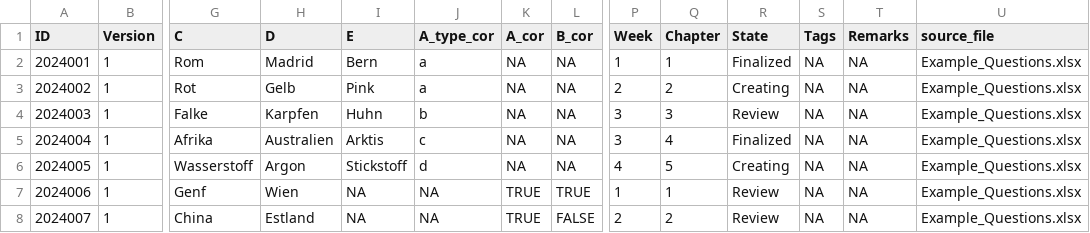
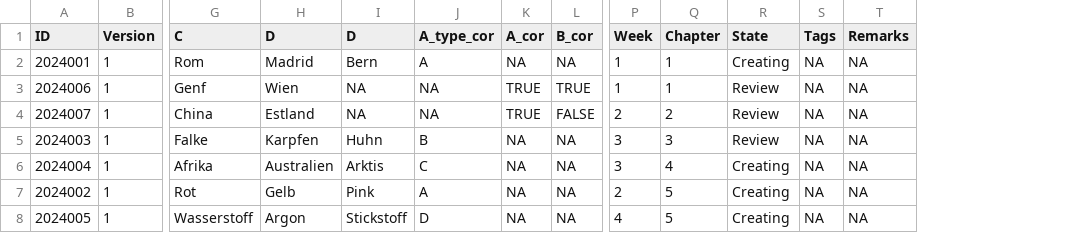
Before and after one commit to Mrihs/Pool_Tool, a CSV file: Questions/Questions.csv, drawn as a sheet; only a part is shown, gaps mark what is left out; removed rows and columns are numbered as before the commit, all else as after; rows hold the shown columns only; the diff names each change by its address in the sheet, - before the commit and + after, or states it on an @@ line.

Commit message:
Remove Filename from Dataset

```diff
--- a/Questions/Questions.csv
+++ b/Questions/Questions.csv
-column U (source_file), row 2: Example_Questions.xlsx; rows 7-8: Example_Questions.xlsx | Example_Questions.xlsx
-I1: E
+I1: D
-J2 (A_type_cor): a
+J2 (A_type_cor): A
-R2 (State): Finalized
+R2 (State): Creating
-row 3: 2024002 | 1 | Rot | Gelb | Pink | a | NA | NA | 2 | 2 | Creating | NA | NA | Example_Questions.xlsx
-row 4: 2024003 | 1 | Falke | Karpfen | Huhn | b | NA | NA | 3 | 3 | Review | NA | NA | Example_Questions.xlsx
-row 5: 2024004 | 1 | Afrika | Australien | Arktis | c | NA | NA | 3 | 4 | Finalized | NA | NA | Example_Questions.xlsx
-row 6: 2024005 | 1 | Wasserstoff | Argon | Stickstoff | d | NA | NA | 4 | 5 | Creating | NA | NA | Example_Questions.xlsx
+row 5: 2024003 | 1 | Falke | Karpfen | Huhn | B | NA | NA | 3 | 3 | Review | NA | NA
+row 6: 2024004 | 1 | Afrika | Australien | Arktis | C | NA | NA | 3 | 4 | Creating | NA | NA
+row 7: 2024002 | 1 | Rot | Gelb | Pink | A | NA | NA | 2 | 5 | Creating | NA | NA
+row 8: 2024005 | 1 | Wasserstoff | Argon | Stickstoff | D | NA | NA | 4 | 5 | Creating | NA | NA
```
Also changed, not shown: 1 other file.
